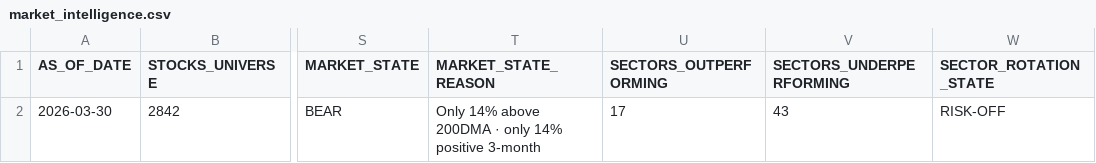
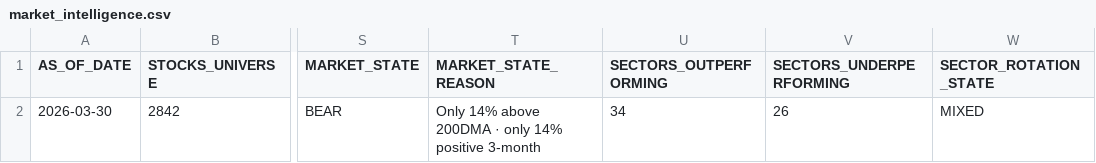
Before and after one commit to rajkshroff/multibagger-alerts, a CSV file: market_intelligence.csv, drawn as a sheet; only a part is shown, gaps mark what is left out; the diff names each change by its address in the sheet, - before the commit and + after, or states it on an @@ line.

```diff
--- a/market_intelligence.csv
+++ b/market_intelligence.csv
-U2 (SECTORS_OUTPERFORMING): 17
+U2 (SECTORS_OUTPERFORMING): 34
-V2 (SECTORS_UNDERPERFORMING): 43
+V2 (SECTORS_UNDERPERFORMING): 26
-W2 (SECTOR_ROTATION_STATE): RISK-OFF
+W2 (SECTOR_ROTATION_STATE): MIXED
```
Also changed, not shown: composite_scores.csv, early_alerts.csv, 3 other files.
